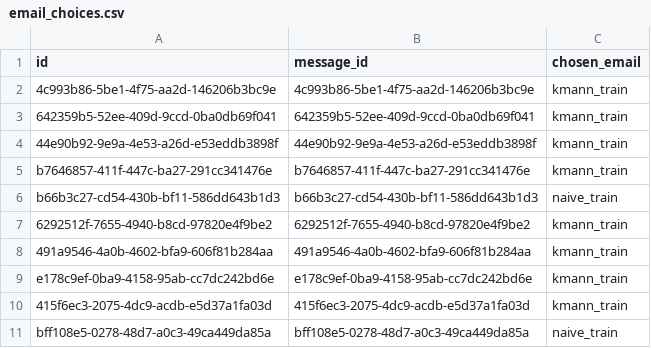
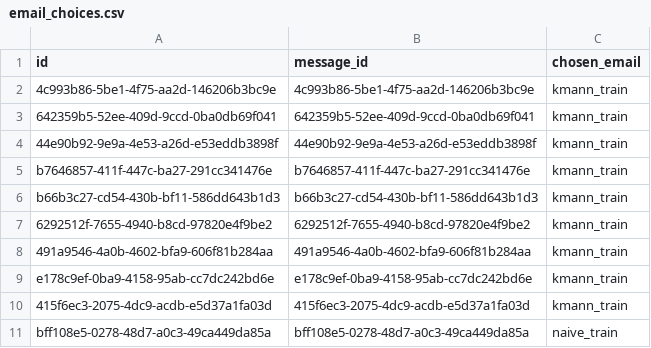
Before and after one commit to Vaibhav-Sahai/a_b_tester, a CSV file: data/achinta3/email_choices.csv (was data/sahai3/email_choices.csv), drawn as a sheet.

Commit message:
eval data

```diff
--- a/data/sahai3/email_choices.csv
+++ b/data/achinta3/email_choices.csv
@@ -5,3 +5,3 @@ id,message_id,chosen_email
 b7646857-411f-447c-ba27-291cc341476e,b7646857-411f-447c-ba27-291cc341476e,kmann_train
-b66b3c27-cd54-430b-bf11-586dd643b1d3,b66b3c27-cd54-430b-bf11-586dd643b1d3,naive_train
+b66b3c27-cd54-430b-bf11-586dd643b1d3,b66b3c27-cd54-430b-bf11-586dd643b1d3,kmann_train
 6292512f-7655-4940-b8cd-97820e4f9be2,6292512f-7655-4940-b8cd-97820e4f9be2,kmann_train
```
Also changed, not shown: 3 other files.
